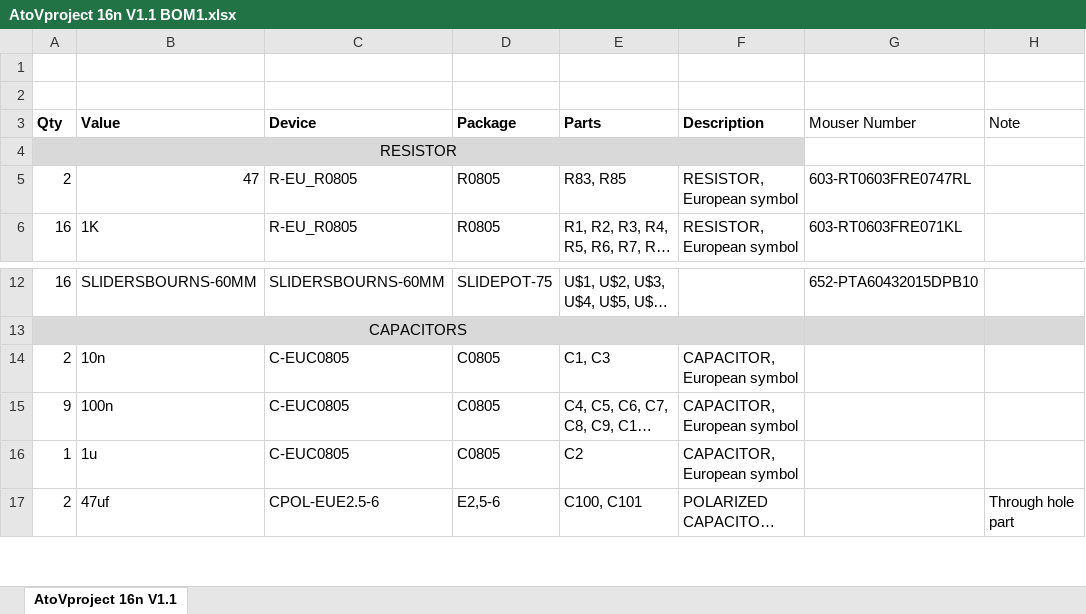
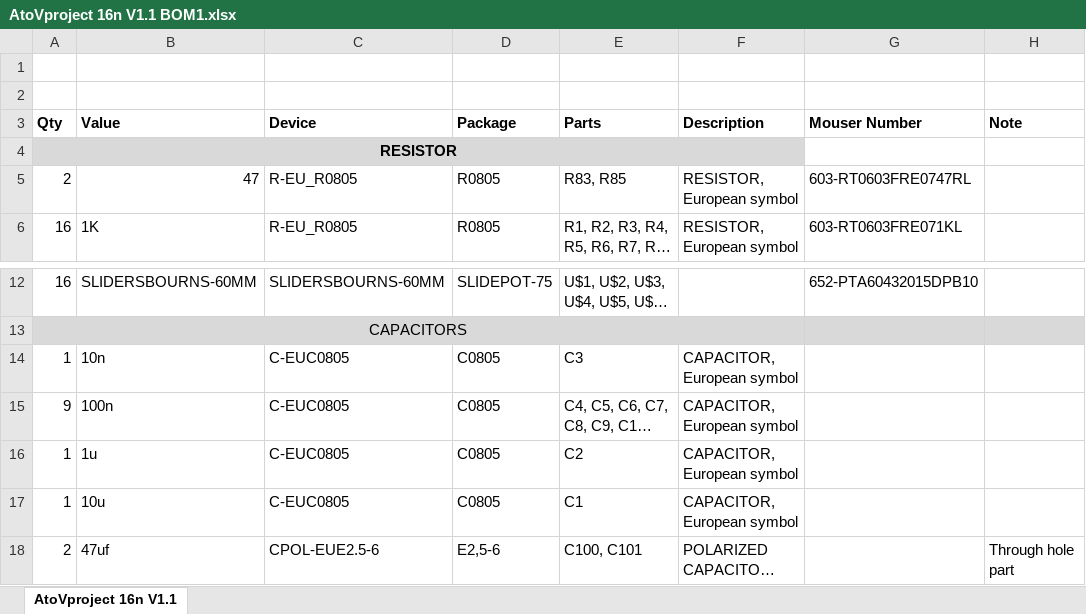
Before and after one commit to AtoVproject/16n-AtoVproject-rework, an Excel workbook: PCB/AtoVproject 16n V1.1 BOM1.xlsx, sheet AtoVproject 16n V1.1, drawn as a sheet; only a part is shown, gaps mark what is left out; long unchanged cells end in …; values as stored, in another font and other column widths than the file's, no borders; the diff names each change by its address in the sheet, - before the commit and + after, or states it on an @@ line.

Commit message:
Add files via upload

```diff
--- a/PCB/AtoVproject 16n V1.1 BOM1.xlsx (sheet AtoVproject 16n V1.1)
+++ b/PCB/AtoVproject 16n V1.1 BOM1.xlsx (sheet AtoVproject 16n V1.1)
-G3:H3 bold: off
+G3:H3 bold: on
-A4 bold: off
+A4 bold: on
-A14 (Qty): 2
+A14 (Qty): 1
-E14 (Parts): C1, C3
+E14 (Parts): C3
+row 17: 1 | 10u | C-EUC0805 | C0805 | C1 | CAPACITOR, European symbol
```
